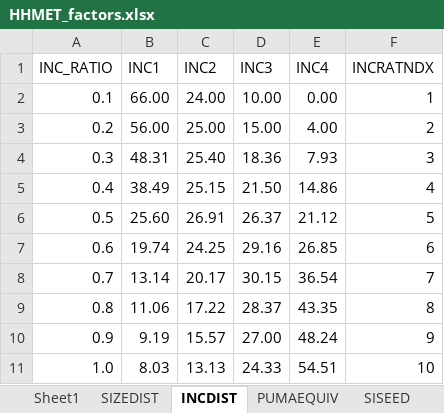
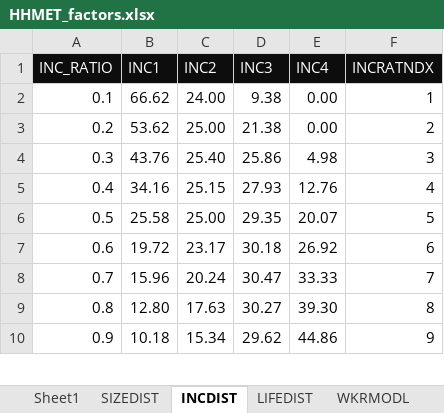
Before and after one commit to Metrolina-Regional-Model-Team/Metrolina, an Excel workbook: TG/HHMET_factors.xlsx, sheet INCDIST, drawn as a sheet; only a part is shown; values as stored, in another font and other column widths than the file's, no borders; removed rows and columns are numbered as before the commit, all else as after; the diff covers the shown part only; the diff names each change by its address in the sheet, - before the commit and + after, or states it on an @@ line.

```diff
--- a/TG/HHMET_factors.xlsx (sheet INCDIST)
+++ b/TG/HHMET_factors.xlsx (sheet INCDIST)
@@ A1:F1 fill: none → #0D0D0D, text colour: black → #FFFFFF @@
-B2 (INC1): 66.00
+B2 (INC1): 66.62
-D2 (INC3): 10.00
+D2 (INC3): 9.38
-B3 (INC1): 56.00
+B3 (INC1): 53.62
-D3 (INC3): 15.00
+D3 (INC3): 21.38
-E3 (INC4): 4.00
+E3 (INC4): 0.00
-B4 (INC1): 48.31
+B4 (INC1): 43.76
-D4 (INC3): 18.36
+D4 (INC3): 25.86
-E4 (INC4): 7.93
+E4 (INC4): 4.98
-B5 (INC1): 38.49
+B5 (INC1): 34.16
-D5 (INC3): 21.50
+D5 (INC3): 27.93
-E5 (INC4): 14.86
+E5 (INC4): 12.76
-B6 (INC1): 25.60
+B6 (INC1): 25.58
-C6 (INC2): 26.91
+C6 (INC2): 25.00
-D6 (INC3): 26.37
+D6 (INC3): 29.35
-E6 (INC4): 21.12
+E6 (INC4): 20.07
-B7 (INC1): 19.74
+B7 (INC1): 19.72
-C7 (INC2): 24.25
+C7 (INC2): 23.17
-D7 (INC3): 29.16
+D7 (INC3): 30.18
-E7 (INC4): 26.85
+E7 (INC4): 26.92
-B8 (INC1): 13.14
+B8 (INC1): 15.96
-C8 (INC2): 20.17
+C8 (INC2): 20.24
-D8 (INC3): 30.15
+D8 (INC3): 30.47
-E8 (INC4): 36.54
+E8 (INC4): 33.33
-B9 (INC1): 11.06
+B9 (INC1): 12.80
-C9 (INC2): 17.22
+C9 (INC2): 17.63
-D9 (INC3): 28.37
+D9 (INC3): 30.27
-E9 (INC4): 43.35
+E9 (INC4): 39.30
-B10 (INC1): 9.19
+B10 (INC1): 10.18
-C10 (INC2): 15.57
+C10 (INC2): 15.34
-D10 (INC3): 27.00
+D10 (INC3): 29.62
-E10 (INC4): 48.24
+E10 (INC4): 44.86
-row 11: 1.0 | 8.03 | 13.13 | 24.33 | 54.51 | 10
```
Also changed, not shown: 3 added rows, 2 removed rows and 98 edited cells elsewhere in this sheet, sheet PUMAEQUIV, sheet SISEED, sheet SIZEDIST, sheet WKRDIST, sheet LIFEDIST, sheet WKRMODL, 1 more sheet, other sheet tabs.
